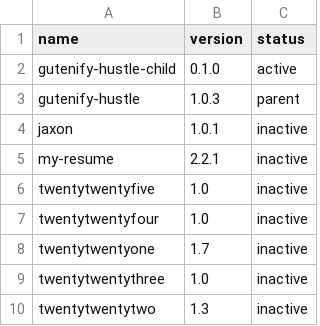
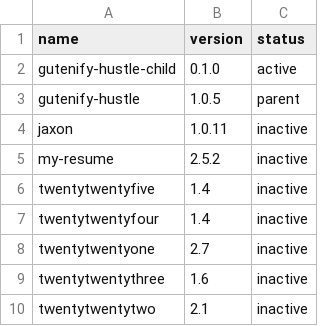
Before and after one commit to kaitlynh/kait.us, a CSV file: deploy/third-party-themes.csv, drawn as a sheet.

```diff
--- a/deploy/third-party-themes.csv
+++ b/deploy/third-party-themes.csv
@@ -2,9 +2,9 @@ name,version,status
 gutenify-hustle-child,0.1.0,active
-gutenify-hustle,1.0.3,parent
-jaxon,1.0.1,inactive
-my-resume,2.2.1,inactive
-twentytwentyfive,1.0,inactive
-twentytwentyfour,1.0,inactive
-twentytwentyone,1.7,inactive
-twentytwentythree,1.0,inactive
-twentytwentytwo,1.3,inactive
+gutenify-hustle,1.0.5,parent
+jaxon,1.0.11,inactive
+my-resume,2.5.2,inactive
+twentytwentyfive,1.4,inactive
+twentytwentyfour,1.4,inactive
+twentytwentyone,2.7,inactive
+twentytwentythree,1.6,inactive
+twentytwentytwo,2.1,inactive
```
Also changed, not shown: deploy/third-party-plugins.csv.
